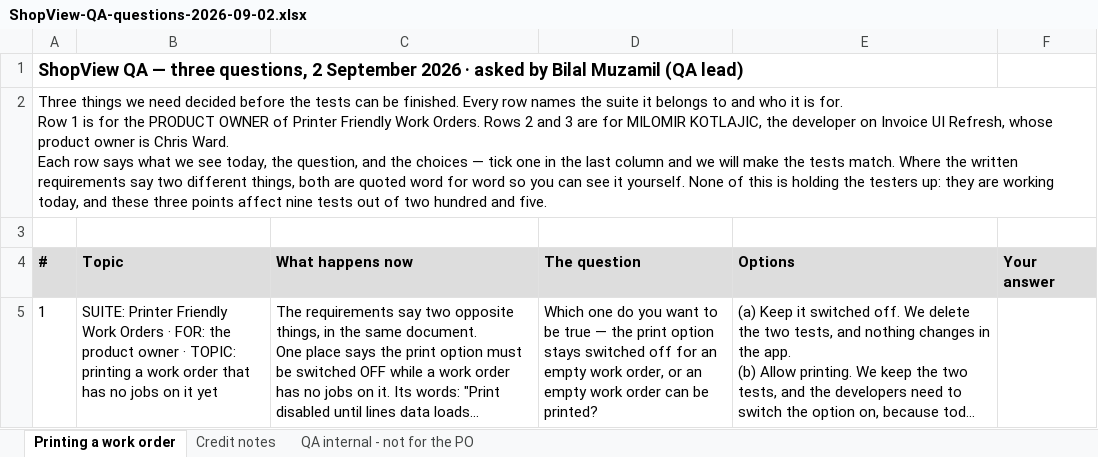
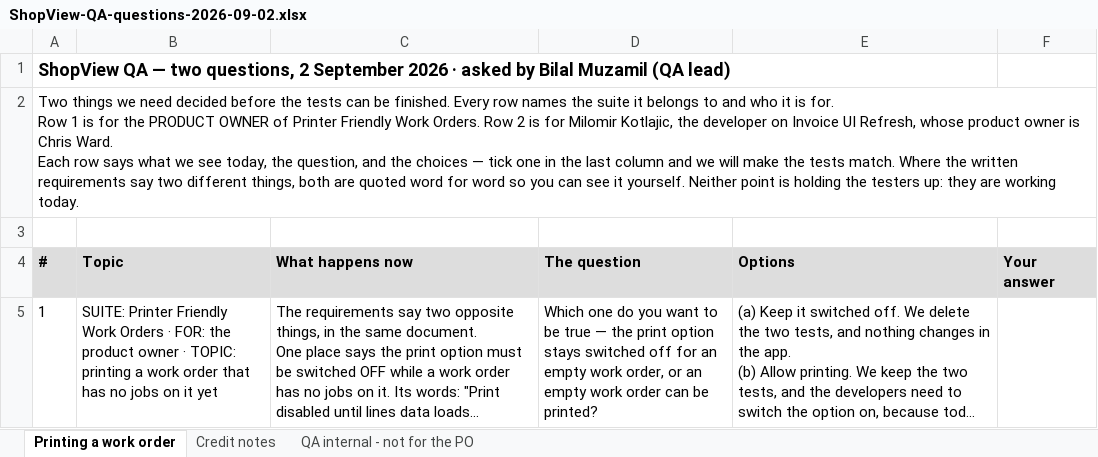
Before and after one commit to bilalmuzamil-sketch/Manual-test-Cases, an Excel workbook: build/questions-2026-09-02/ShopView-QA-questions-2026-09-02.xlsx, sheet Printing a work order, drawn as a sheet; long unchanged cells end in …; values as stored, in another font and other column widths than the file's, no borders; ↵ is a line break in a cell; the diff names each change by its address in the sheet, - before the commit and + after, or states it on an @@ line.

```diff
--- a/build/questions-2026-09-02/ShopView-QA-questions-2026-09-02.xlsx (sheet Printing a work order)
+++ b/build/questions-2026-09-02/ShopView-QA-questions-2026-09-02.xlsx (sheet Printing a work order)
-A1 (#): …QA — three questions, 2…
+A1 (#): …QA — two questions, 2…
-A2 (#): Three things we need decided before the tests can be finished. Every row names the suite it belongs to and who it is for. ↵ Row 1 is for the PRODUCT OWNER of Printer Friendly Work Orders. Rows 2 and 3 are for MILOMIR KOTLAJIC, the developer on Invoice UI Refresh, whose product owner is Chris Ward. ↵ Each row says what we see today, the question, and the choices — tick one in the last column and we will make the tests match. Where the written requirements say two different things, both are quoted word for word so you can see it yourself. None of this is holding the testers up: they are working today, and these three points affect nine tests out of two hundred and five.
+A2 (#): Two things we need decided before the tests can be finished. Every row names the suite it belongs to and who it is for. ↵ Row 1 is for the PRODUCT OWNER of Printer Friendly Work Orders. Row 2 is for Milomir Kotlajic, the developer on Invoice UI Refresh, whose product owner is Chris Ward. ↵ Each row says what we see today, the question, and the choices — tick one in the last column and we will make the tests match. Where the written requirements say two different things, both are quoted word for word so you can see it yourself. Neither point is holding the testers up: they are working today.
```
Also changed, not shown: sheet Credit notes, sheet QA internal - not for the PO, 3 other files.
